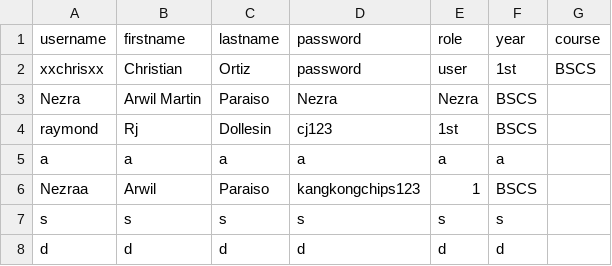
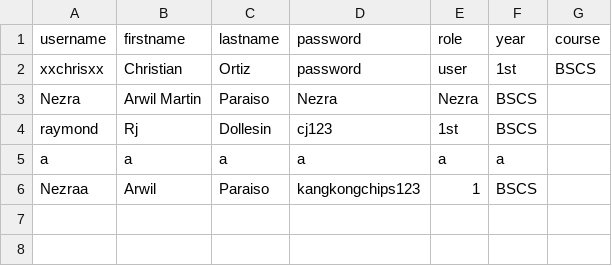
Before and after one commit to progchris00/SmartEnroll-OOP, a CSV file: data/users.csv, drawn as a sheet; the diff names each change by its address in the sheet, - before the commit and + after, or states it on an @@ line.

Commit message:
Make the information different for each user

```diff
--- a/data/users.csv
+++ b/data/users.csv
-row 7: s | s | s | s | s | s
-row 8: d | d | d | d | d | d
```
Also changed, not shown: 11 other files.
